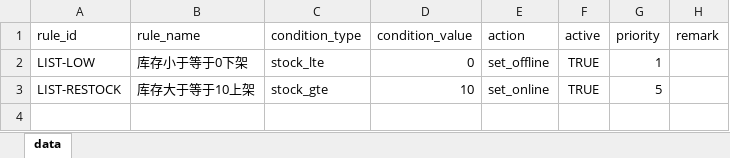
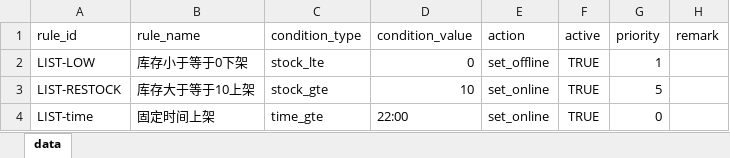
Before and after one commit to etereath/PRA-project, an Excel workbook: data/samples/listing_rules.xlsx, sheet data, drawn as a sheet; values as stored, in another font and other column widths than the file's, no borders; the diff names each change by its address in the sheet, - before the commit and + after, or states it on an @@ line.

```diff
--- a/data/samples/listing_rules.xlsx (sheet data)
+++ b/data/samples/listing_rules.xlsx (sheet data)
+row 4: LIST-time | 固定时间上架 | time_gte | 22:00 | set_online | TRUE | 0
```
Also changed, not shown: data/samples/price_rules.xlsx, data/samples/products.xlsx, 50 other files.
